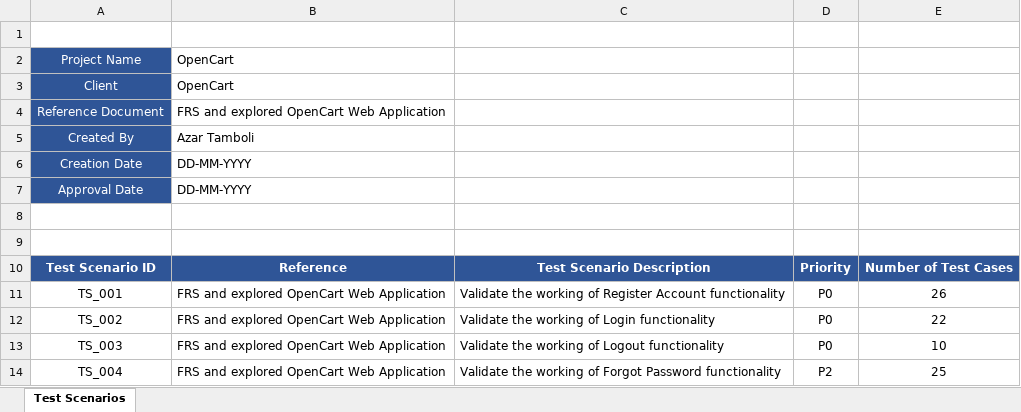
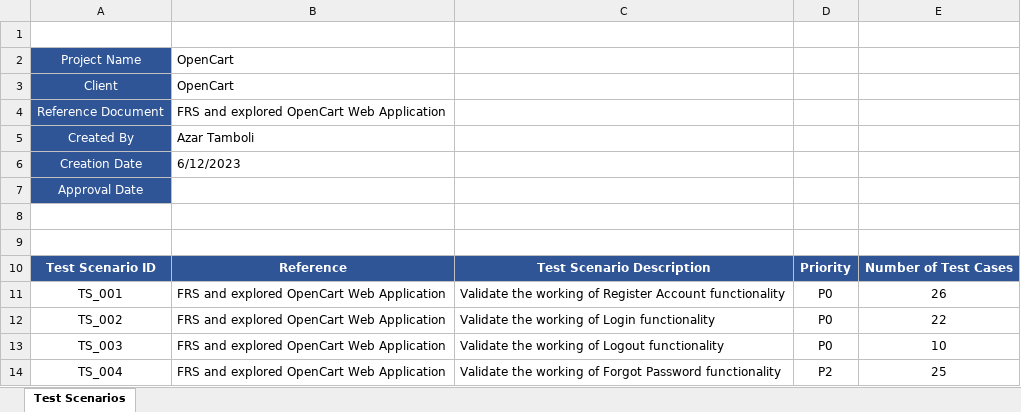
Before and after one commit to Azartambol/Docs_Manual_Testing_Project, an Excel workbook: OpenCart-Test Scenarios .xlsx, sheet Test Scenarios, drawn as a sheet; only a part is shown; values as stored, in another font and other column widths than the file's, no borders; the diff names each change by its address in the sheet, - before the commit and + after, or states it on an @@ line.

```diff
--- a/OpenCart-Test Scenarios .xlsx (sheet Test Scenarios)
+++ b/OpenCart-Test Scenarios .xlsx (sheet Test Scenarios)
-B6: DD-MM-YYYY
+B6: 6/12/2023
-B7: DD-MM-YYYY
+B7: (empty)
```
Also changed, not shown: OpenCart-BugReport.xlsx, OpenCart-RTM.xlsx, 2 other files.
